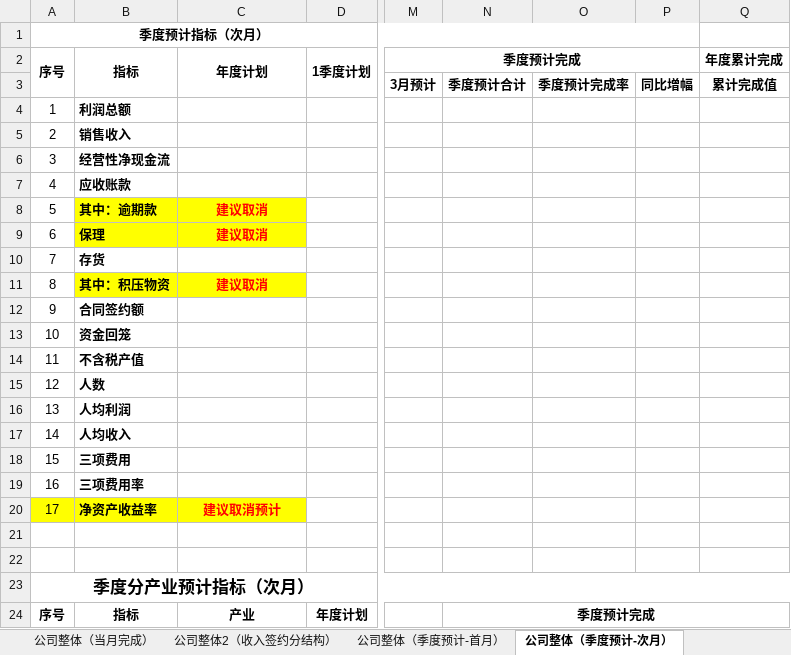
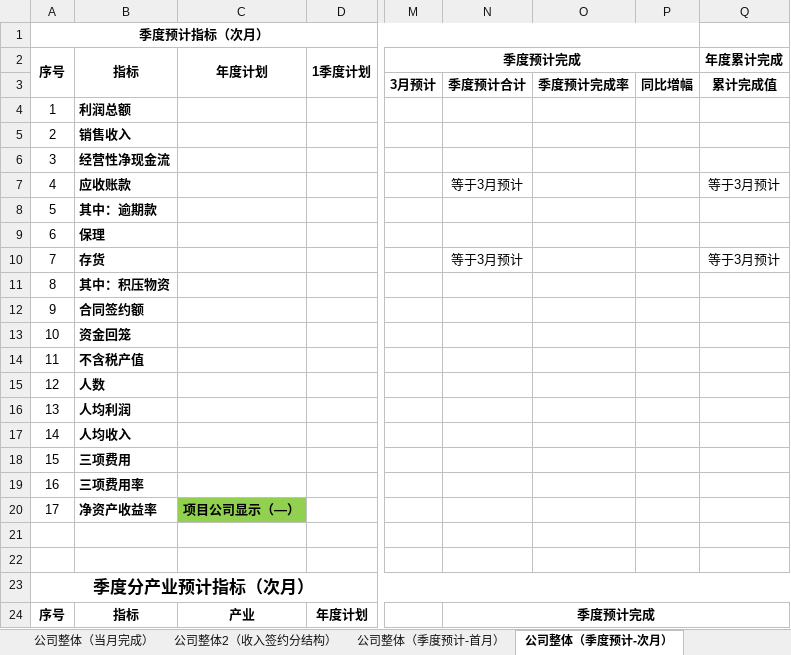
Before and after one commit to Patrick-Wang/TBEA_Repo, an Excel workbook: TBEA/BusinessPerformance/Documentation/经营数据平台-指标/公司整体需求.xlsx, sheet 公司整体（季度预计-次月）, drawn as a sheet; only a part is shown, gaps mark what is left out; values as stored, in another font and other column widths than the file's, no borders; the diff names each change by its address in the sheet, - before the commit and + after, or states it on an @@ line.

```diff
--- a/TBEA/BusinessPerformance/Documentation/经营数据平台-指标/公司整体需求.xlsx (sheet 公司整体（季度预计-次月）)
+++ b/TBEA/BusinessPerformance/Documentation/经营数据平台-指标/公司整体需求.xlsx (sheet 公司整体（季度预计-次月）)
-N7: (empty)
+N7: 等于3月预计
-Q7 (年度累计完成): (empty)
+Q7 (年度累计完成): 等于3月预计
-B8:C9 fill: #FFFF00
+B8:C9 fill: none
-C8:C9 (年度计划): 建议取消
+C8:C9 (年度计划): (empty)
-N10: (empty)
+N10: 等于3月预计
-Q10 (年度累计完成): (empty)
+Q10 (年度累计完成): 等于3月预计
-B11:C11 fill: #FFFF00
+B11:C11 fill: none
-C11 (年度计划): 建议取消
+C11 (年度计划): (empty)
-A20:B20 fill: #FFFF00
+A20:B20 fill: none
-C20 (年度计划): 建议取消预计
+C20 (年度计划): 项目公司显示（—）
@@ C20 fill: #FFFF00 → #92D050, text colour: #FF0000 → black @@
```
Also changed, not shown: sheet 公司整体（当月完成）, sheet 公司整体（季度预计-首月）, sheet 公司整体（季度预计-末月）, sheet 公司整体2（收入签约分结构）, sheet 公司+事业部.
